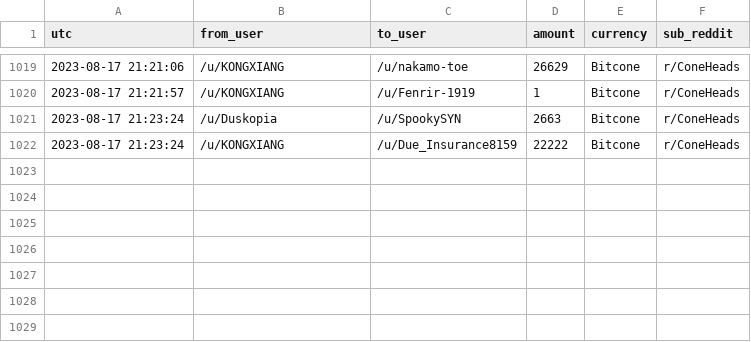
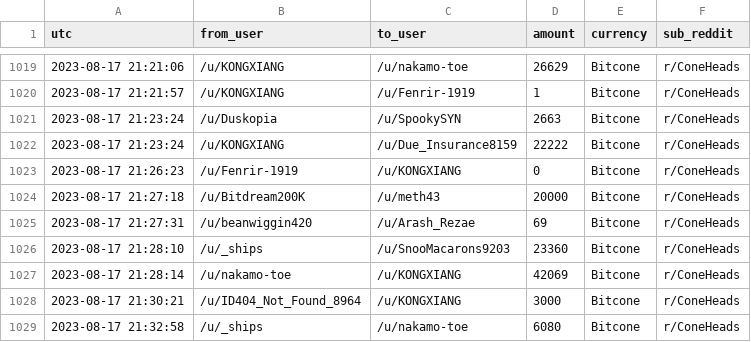
Before and after one commit to birdwastheword/Coneheads-Tip-Leaderboard, a CSV file: runs/2023-08-17/tips.csv, drawn as a sheet; only a part is shown, gaps mark what is left out; the diff names each change by its address in the sheet, - before the commit and + after, or states it on an @@ line.

```diff
--- a/runs/2023-08-17/tips.csv
+++ b/runs/2023-08-17/tips.csv
+row 1023: 2023-08-17 21:26:23 | /u/Fenrir-1919 | /u/KONGXIANG | 0 | Bitcone | r/ConeHeads
+row 1024: 2023-08-17 21:27:18 | /u/Bitdream200K | /u/meth43 | 20000 | Bitcone | r/ConeHeads
+row 1025: 2023-08-17 21:27:31 | /u/beanwiggin420 | /u/Arash_Rezae | 69 | Bitcone | r/ConeHeads
+row 1026: 2023-08-17 21:28:10 | /u/_ships | /u/SnooMacarons9203 | 23360 | Bitcone | r/ConeHeads
+row 1027: 2023-08-17 21:28:14 | /u/nakamo-toe | /u/KONGXIANG | 42069 | Bitcone | r/ConeHeads
+row 1028: 2023-08-17 21:30:21 | /u/ID404_Not_Found_8964 | /u/KONGXIANG | 3000 | Bitcone | r/ConeHeads
+row 1029: 2023-08-17 21:32:58 | /u/_ships | /u/nakamo-toe | 6080 | Bitcone | r/ConeHeads
```
Also changed, not shown: 2 other files.
